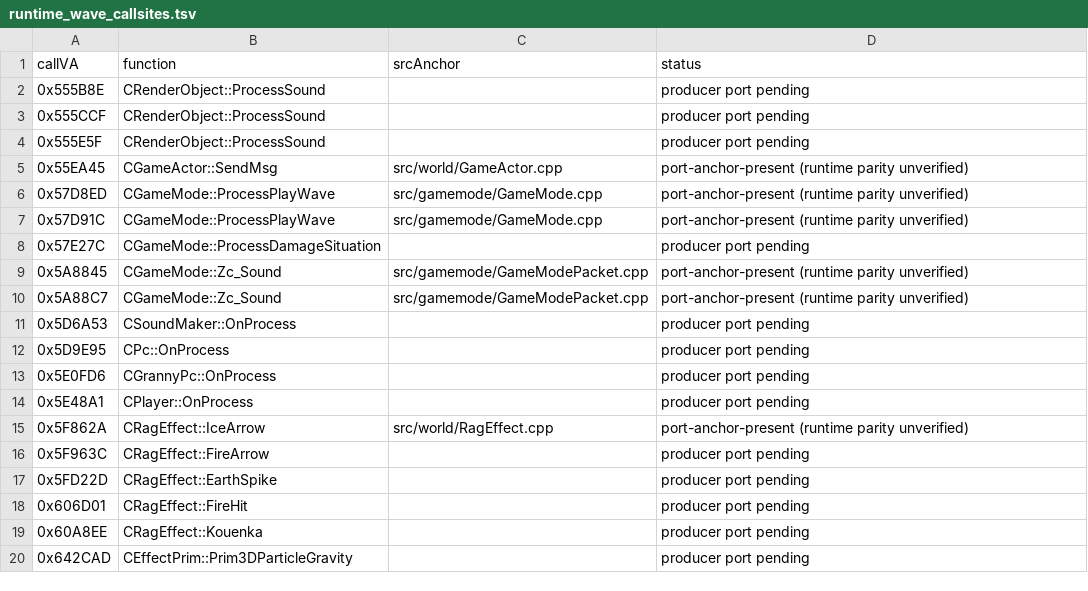
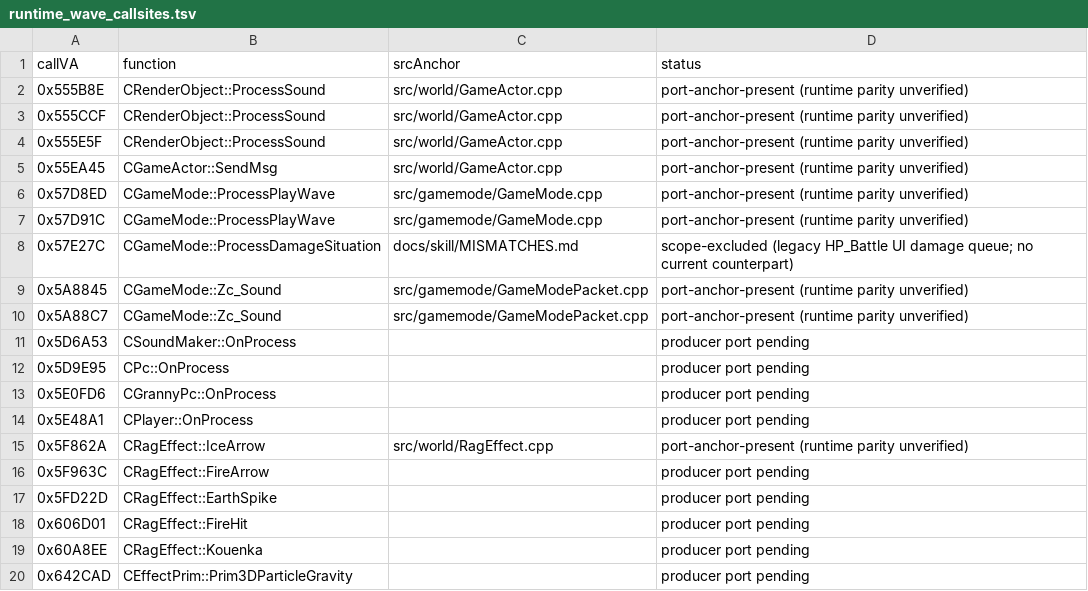
Before and after one commit to Sziadan/open-midgard, a TSV file: docs/skill/generated/runtime_wave_callsites.tsv, drawn as a sheet.

Commit message:
Scope-check legacy damage queue sound

```diff
--- a/docs/skill/generated/runtime_wave_callsites.tsv
+++ b/docs/skill/generated/runtime_wave_callsites.tsv
@@ -1,5 +1,5 @@
 callVA	function	srcAnchor	status
-0x555B8E	CRenderObject::ProcessSound		producer port pending
-0x555CCF	CRenderObject::ProcessSound		producer port pending
-0x555E5F	CRenderObject::ProcessSound		producer port pending
+0x555B8E	CRenderObject::ProcessSound	src/world/GameActor.cpp	port-anchor-present (runtime parity unverified)
+0x555CCF	CRenderObject::ProcessSound	src/world/GameActor.cpp	port-anchor-present (runtime parity unverified)
+0x555E5F	CRenderObject::ProcessSound	src/world/GameActor.cpp	port-anchor-present (runtime parity unverified)
 0x55EA45	CGameActor::SendMsg	src/world/GameActor.cpp	port-anchor-present (runtime parity unverified)
@@ -7,3 +7,3 @@ callVA	function	srcAnchor	status
 0x57D91C	CGameMode::ProcessPlayWave	src/gamemode/GameMode.cpp	port-anchor-present (runtime parity unverified)
-0x57E27C	CGameMode::ProcessDamageSituation		producer port pending
+0x57E27C	CGameMode::ProcessDamageSituation	docs/skill/MISMATCHES.md	scope-excluded (legacy HP_Battle UI damage queue; no current counterpart)
 0x5A8845	CGameMode::Zc_Sound	src/gamemode/GameModePacket.cpp	port-anchor-present (runtime parity unverified)
```
Also changed, not shown: 11 other files.
